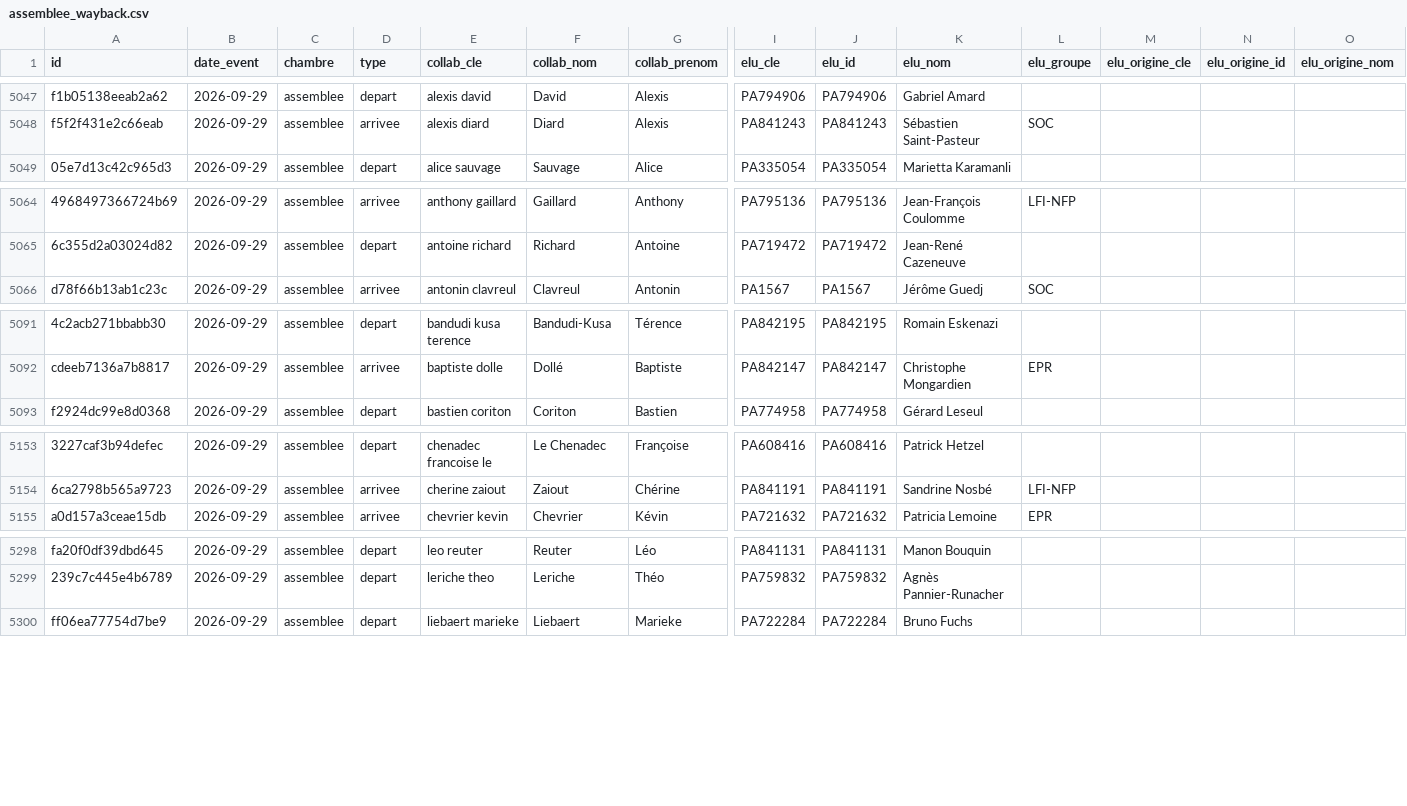
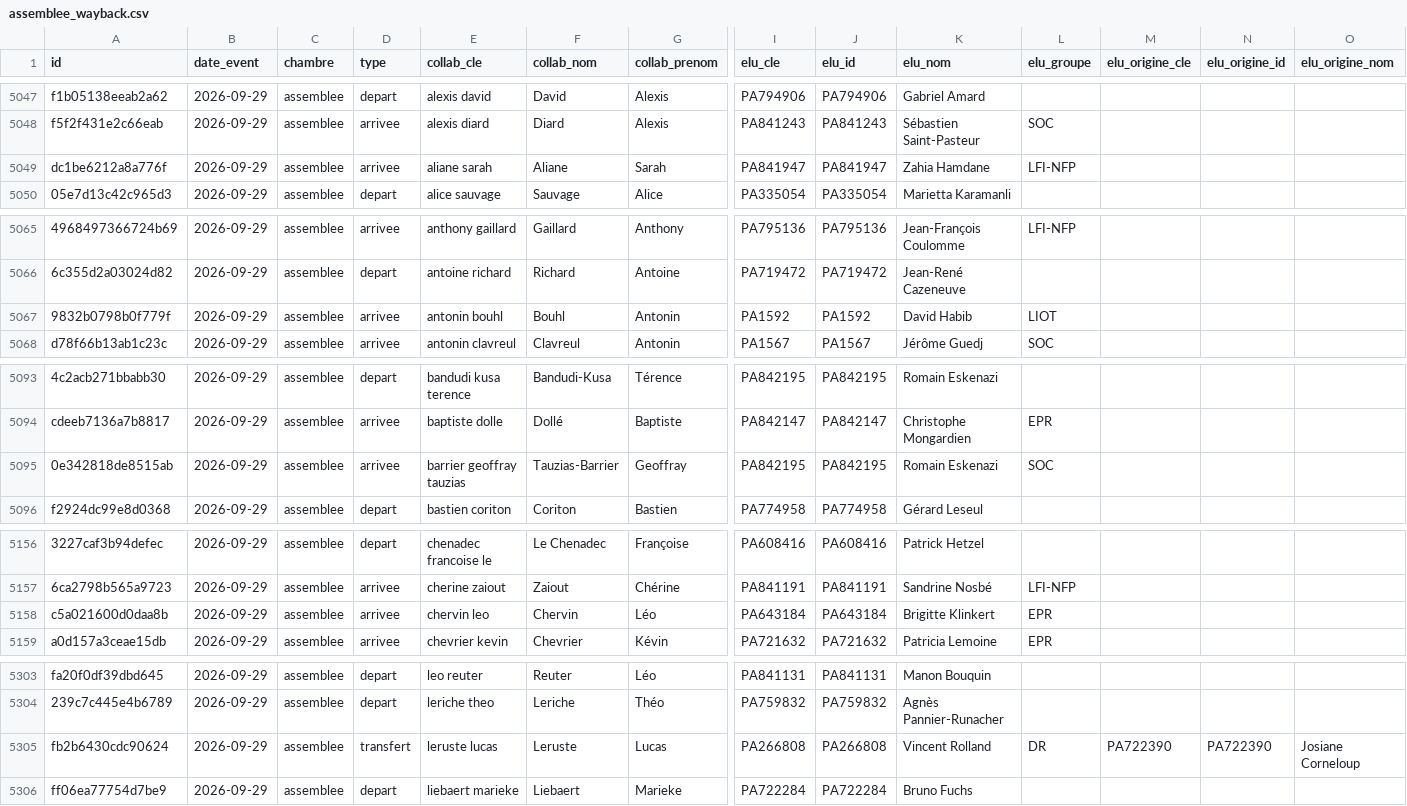
Before and after one commit to publicdatanetwork-dataparl/collaborateurs, a CSV file: data/historique/assemblee_wayback.csv, drawn as a sheet; only a part is shown, gaps mark what is left out; rows hold the shown columns only; the diff covers the shown part only; the diff names each change by its address in the sheet, - before the commit and + after, or states it on an @@ line.

Commit message:
Historique Wayback : lacunes comblées

```diff
--- a/data/historique/assemblee_wayback.csv
+++ b/data/historique/assemblee_wayback.csv
+row 5049: dc1be6212a8a776f | 2026-09-29 | assemblee | arrivee | aliane sarah | Aliane | Sarah | PA841947 | PA841947 | Zahia Hamdane | LFI-NFP
+row 5067: 9832b0798b0f779f | 2026-09-29 | assemblee | arrivee | antonin bouhl | Bouhl | Antonin | PA1592 | PA1592 | David Habib | LIOT
+row 5095: 0e342818de8515ab | 2026-09-29 | assemblee | arrivee | barrier geoffray tauzias | Tauzias-Barrier | Geoffray | PA842195 | PA842195 | Romain Eskenazi | SOC
+row 5158: c5a021600d0daa8b | 2026-09-29 | assemblee | arrivee | chervin leo | Chervin | Léo | PA643184 | PA643184 | Brigitte Klinkert | EPR
+row 5305: fb2b6430cdc90624 | 2026-09-29 | assemblee | transfert | leruste lucas | Leruste | Lucas | PA266808 | PA266808 | Vincent Rolland | DR | PA722390 | PA722390 | Josiane Corneloup
```
Also changed, not shown: 1 added row elsewhere in this file.
